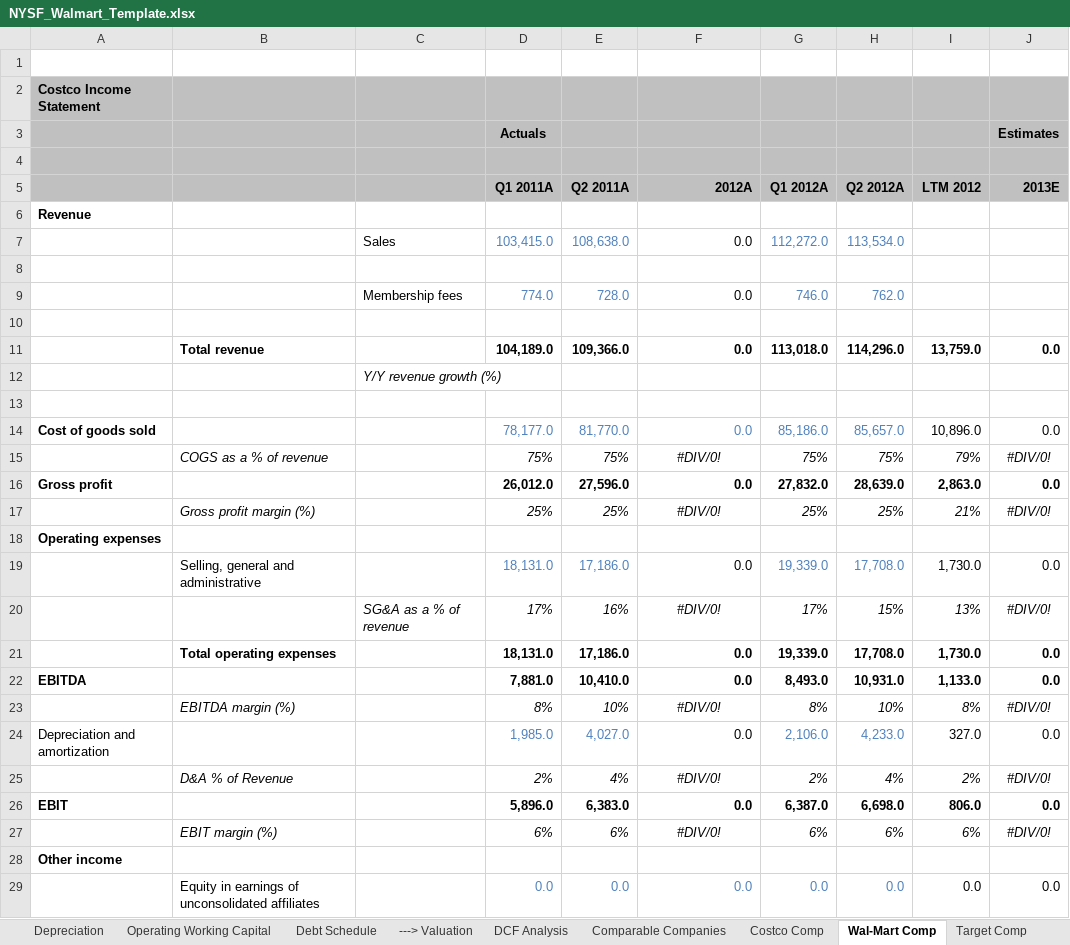
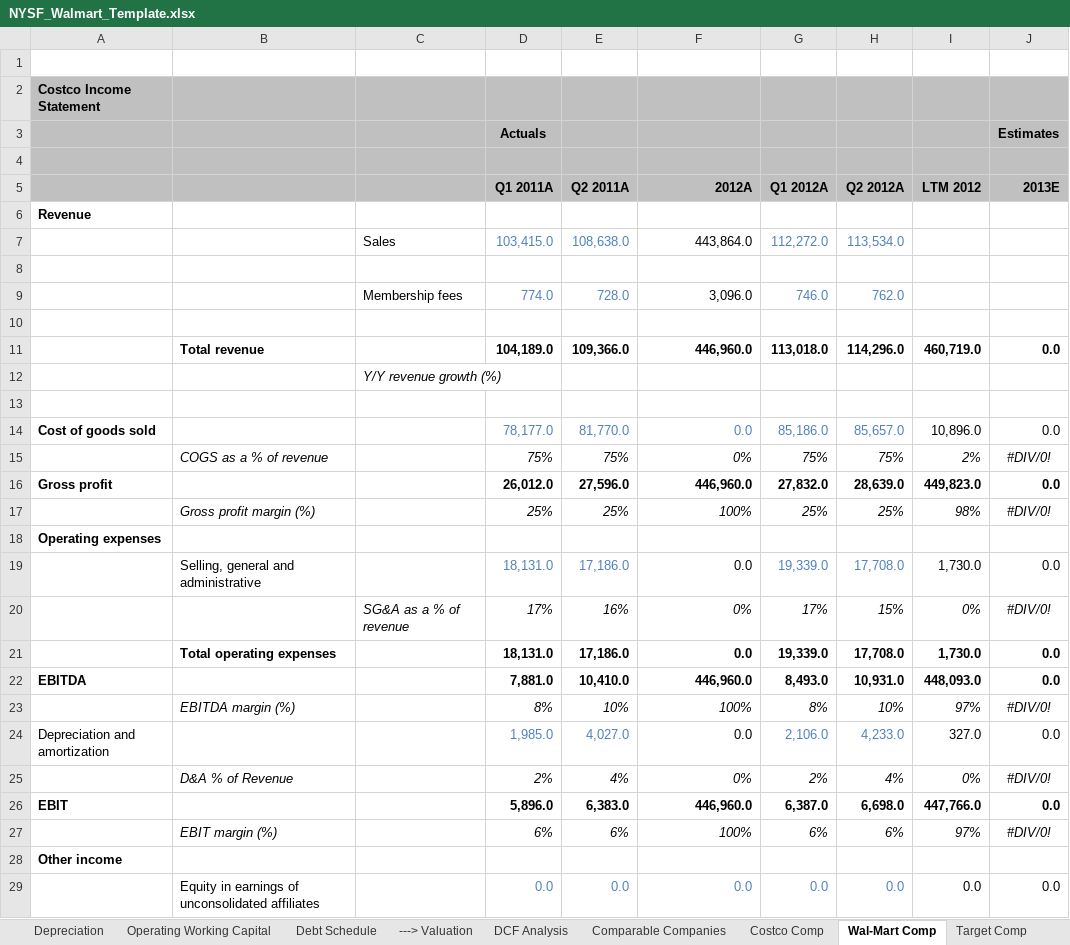
Before and after one commit to ezhulenev/finmnv, an Excel workbook: NYSF_Walmart_Template.xlsx, sheet Wal-Mart Comp, drawn as a sheet; only a part is shown; values as stored, in another font and other column widths than the file's, no borders; charts and pictures not drawn; the diff covers the shown part only; the diff names each change by its address in the sheet, - before the commit and + after, or states it on an @@ line.

```diff
--- a/NYSF_Walmart_Template.xlsx (sheet Wal-Mart Comp)
+++ b/NYSF_Walmart_Template.xlsx (sheet Wal-Mart Comp)
-F7 (2012A): 0.0
+F7 (2012A): 443,864.0
-F9 (2012A): 0.0
+F9 (2012A): 3,096.0
-F11 (2012A): 0.0
+F11 (2012A): 446,960.0
-I11 (LTM 2012): 13,759.0
+I11 (LTM 2012): 460,719.0
-F15 (2012A): #DIV/0!
+F15 (2012A): 0%
-F15 alignment: center
+F15 alignment: right
-I15 (LTM 2012): 79%
+I15 (LTM 2012): 2%
-F16 (2012A): 0.0
+F16 (2012A): 446,960.0
-I16 (LTM 2012): 2,863.0
+I16 (LTM 2012): 449,823.0
-F17 (2012A): #DIV/0!
+F17 (2012A): 100%
-F17 alignment: center
+F17 alignment: right
-I17 (LTM 2012): 21%
+I17 (LTM 2012): 98%
-F20 (2012A): #DIV/0!
+F20 (2012A): 0%
-F20 alignment: center
+F20 alignment: right
-I20 (LTM 2012): 13%
+I20 (LTM 2012): 0%
-F22 (2012A): 0.0
+F22 (2012A): 446,960.0
-I22 (LTM 2012): 1,133.0
+I22 (LTM 2012): 448,093.0
-F23 (2012A): #DIV/0!
+F23 (2012A): 100%
-F23 alignment: center
+F23 alignment: right
-I23 (LTM 2012): 8%
+I23 (LTM 2012): 97%
-F25 (2012A): #DIV/0!
+F25 (2012A): 0%
-F25 alignment: center
+F25 alignment: right
-I25 (LTM 2012): 2%
+I25 (LTM 2012): 0%
-F26 (2012A): 0.0
+F26 (2012A): 446,960.0
-I26 (LTM 2012): 806.0
+I26 (LTM 2012): 447,766.0
-F27 (2012A): #DIV/0!
+F27 (2012A): 100%
-F27 alignment: center
+F27 alignment: right
-I27 (LTM 2012): 6%
+I27 (LTM 2012): 97%
```
Also changed, not shown: 18 edited cells and cell formats elsewhere in this sheet, sheet Income Statement, sheet Comparable Companies, sheet Football field, charts or pictures.
